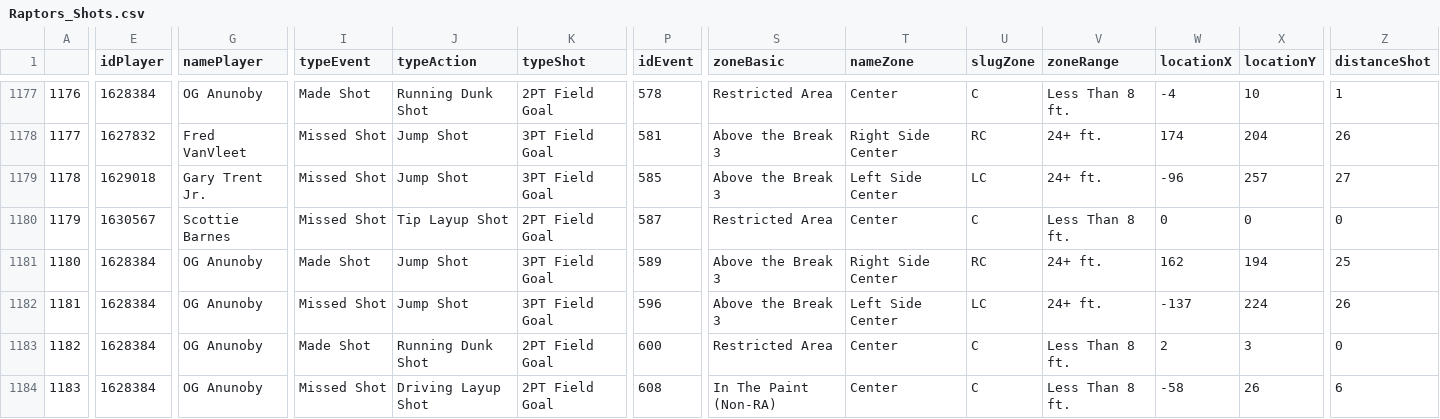
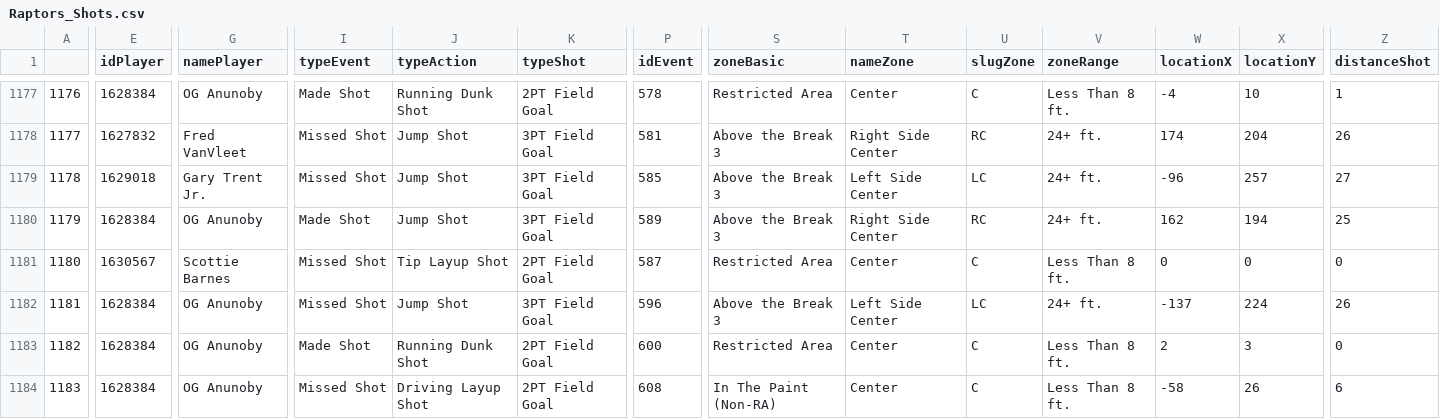
Before and after one commit to NoahCornish/TorontoRaptorsStatistics, a CSV file: Raptors_Shots.csv, drawn as a sheet; only a part is shown, gaps mark what is left out; the diff covers the shown part only; the diff names each change by its address in the sheet, - before the commit and + after, or states it on an @@ line.

Commit message:
Add files via upload

```diff
--- a/Raptors_Shots.csv
+++ b/Raptors_Shots.csv
-E1180 (idPlayer): 1630567
+E1180 (idPlayer): 1628384
-G1180 (namePlayer): Scottie Barnes
+G1180 (namePlayer): OG Anunoby
-I1180 (typeEvent): Missed Shot
+I1180 (typeEvent): Made Shot
-J1180 (typeAction): Tip Layup Shot
+J1180 (typeAction): Jump Shot
-K1180 (typeShot): 2PT Field Goal
+K1180 (typeShot): 3PT Field Goal
-P1180 (idEvent): 587
+P1180 (idEvent): 589
-S1180 (zoneBasic): Restricted Area
+S1180 (zoneBasic): Above the Break 3
-T1180 (nameZone): Center
+T1180 (nameZone): Right Side Center
-U1180 (slugZone): C
+U1180 (slugZone): RC
-V1180 (zoneRange): Less Than 8 ft.
+V1180 (zoneRange): 24+ ft.
-W1180 (locationX): 0
+W1180 (locationX): 162
-X1180 (locationY): 0
+X1180 (locationY): 194
-Z1180 (distanceShot): 0
+Z1180 (distanceShot): 25
-E1181 (idPlayer): 1628384
+E1181 (idPlayer): 1630567
-G1181 (namePlayer): OG Anunoby
+G1181 (namePlayer): Scottie Barnes
-I1181 (typeEvent): Made Shot
+I1181 (typeEvent): Missed Shot
-J1181 (typeAction): Jump Shot
+J1181 (typeAction): Tip Layup Shot
-K1181 (typeShot): 3PT Field Goal
+K1181 (typeShot): 2PT Field Goal
-P1181 (idEvent): 589
+P1181 (idEvent): 587
-S1181 (zoneBasic): Above the Break 3
+S1181 (zoneBasic): Restricted Area
-T1181 (nameZone): Right Side Center
+T1181 (nameZone): Center
-U1181 (slugZone): RC
+U1181 (slugZone): C
-V1181 (zoneRange): 24+ ft.
+V1181 (zoneRange): Less Than 8 ft.
-W1181 (locationX): 162
+W1181 (locationX): 0
-X1181 (locationY): 194
+X1181 (locationY): 0
-Z1181 (distanceShot): 25
+Z1181 (distanceShot): 0
```
Also changed, not shown: 164 edited cells elsewhere in this file.
